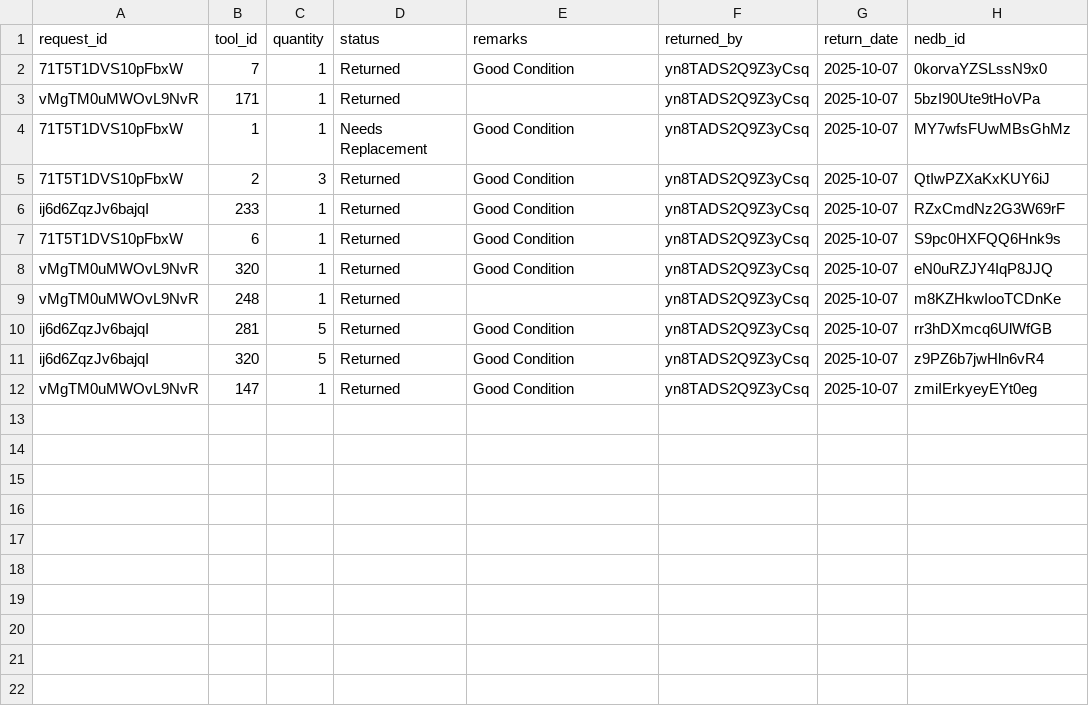
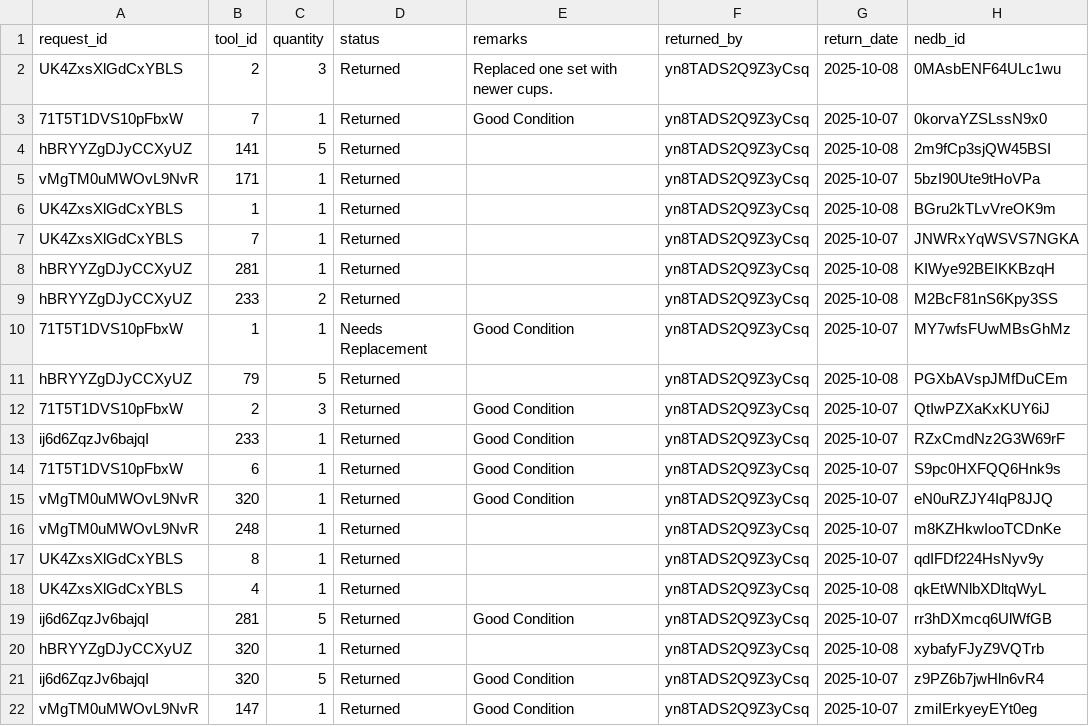
Before and after one commit to kang1Oh/hmbs_system, a CSV file: csv_files/returns.csv, drawn as a sheet.

```diff
--- a/csv_files/returns.csv
+++ b/csv_files/returns.csv
@@ -1,5 +1,12 @@
 "request_id","tool_id","quantity","status","remarks","returned_by","return_date","nedb_id"
+"UK4ZxsXlGdCxYBLS","2",3,"Returned","Replaced one set with newer cups.","yn8TADS2Q9Z3yCsq","2025-10-08","0MAsbENF64ULc1wu"
 "71T5T1DVS10pFbxW","7",1,"Returned","Good Condition","yn8TADS2Q9Z3yCsq","2025-10-07","0korvaYZSLssN9x0"
+"hBRYYZgDJyCCXyUZ","141",5,"Returned","","yn8TADS2Q9Z3yCsq","2025-10-08","2m9fCp3sjQW45BSI"
 "vMgTM0uMWOvL9NvR","171",1,"Returned","","yn8TADS2Q9Z3yCsq","2025-10-07","5bzI90Ute9tHoVPa"
+"UK4ZxsXlGdCxYBLS","1",1,"Returned","","yn8TADS2Q9Z3yCsq","2025-10-08","BGru2kTLvVreOK9m"
+"UK4ZxsXlGdCxYBLS","7",1,"Returned","","yn8TADS2Q9Z3yCsq","2025-10-07","JNWRxYqWSVS7NGKA"
+"hBRYYZgDJyCCXyUZ","281",1,"Returned","","yn8TADS2Q9Z3yCsq","2025-10-08","KIWye92BEIKKBzqH"
+"hBRYYZgDJyCCXyUZ","233",2,"Returned","","yn8TADS2Q9Z3yCsq","2025-10-08","M2BcF81nS6Kpy3SS"
 "71T5T1DVS10pFbxW","1",1,"Needs Replacement","Good Condition","yn8TADS2Q9Z3yCsq","2025-10-07","MY7wfsFUwMBsGhMz"
+"hBRYYZgDJyCCXyUZ","79",5,"Returned","","yn8TADS2Q9Z3yCsq","2025-10-08","PGXbAVspJMfDuCEm"
 "71T5T1DVS10pFbxW","2",3,"Returned","Good Condition","yn8TADS2Q9Z3yCsq","2025-10-07","QtIwPZXaKxKUY6iJ"
@@ -9,3 +16,6 @@
 "vMgTM0uMWOvL9NvR","248",1,"Returned","","yn8TADS2Q9Z3yCsq","2025-10-07","m8KZHkwIooTCDnKe"
+"UK4ZxsXlGdCxYBLS","8",1,"Returned","","yn8TADS2Q9Z3yCsq","2025-10-07","qdIFDf224HsNyv9y"
+"UK4ZxsXlGdCxYBLS","4",1,"Returned","","yn8TADS2Q9Z3yCsq","2025-10-08","qkEtWNlbXDltqWyL"
 "ij6d6ZqzJv6bajqI","281",5,"Returned","Good Condition","yn8TADS2Q9Z3yCsq","2025-10-07","rr3hDXmcq6UlWfGB"
+"hBRYYZgDJyCCXyUZ","320",1,"Returned","","yn8TADS2Q9Z3yCsq","2025-10-08","xybafyFJyZ9VQTrb"
 "ij6d6ZqzJv6bajqI","320",5,"Returned","Good Condition","yn8TADS2Q9Z3yCsq","2025-10-07","z9PZ6b7jwHln6vR4"
```
Also changed, not shown: csv_files/approvals.csv, csv_files/borrow_items.csv, 27 other files.
